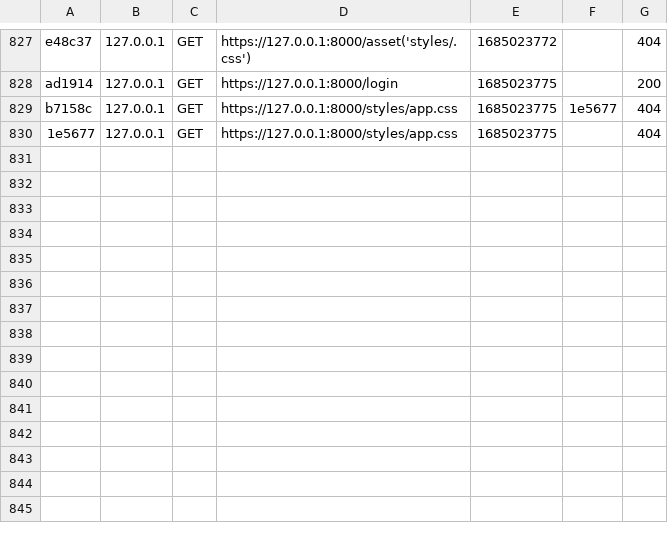
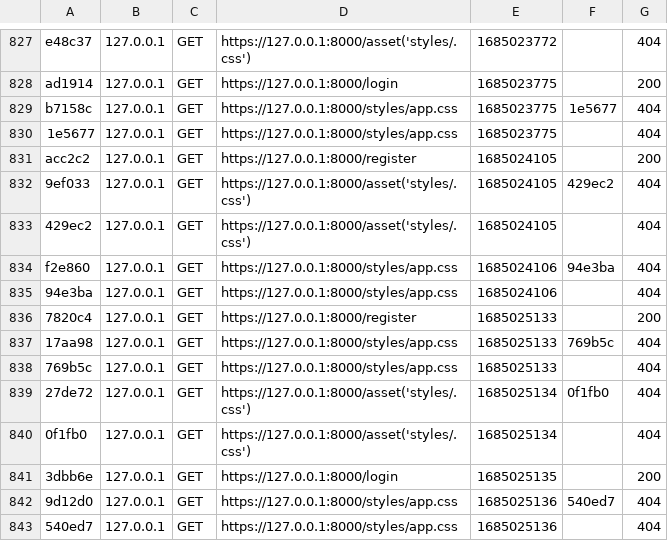
Before and after one commit to ase-industry/ase-industry.github.io, a CSV file: var/cache/dev/profiler/index.csv, drawn as a sheet; only a part is shown, gaps mark what is left out; the diff names each change by its address in the sheet, - before the commit and + after, or states it on an @@ line.

```diff
--- a/var/cache/dev/profiler/index.csv
+++ b/var/cache/dev/profiler/index.csv
+row 831: acc2c2 | 127.0.0.1 | GET | https://127.0.0.1:8000/register | 1685024105 |  | 200
+row 832: 9ef033 | 127.0.0.1 | GET | https://127.0.0.1:8000/asset('styles/.css') | 1685024105 | 429ec2 | 404
+row 833: 429ec2 | 127.0.0.1 | GET | https://127.0.0.1:8000/asset('styles/.css') | 1685024105 |  | 404
+row 834: f2e860 | 127.0.0.1 | GET | https://127.0.0.1:8000/styles/app.css | 1685024106 | 94e3ba | 404
+row 835: 94e3ba | 127.0.0.1 | GET | https://127.0.0.1:8000/styles/app.css | 1685024106 |  | 404
+row 836: 7820c4 | 127.0.0.1 | GET | https://127.0.0.1:8000/register | 1685025133 |  | 200
+row 837: 17aa98 | 127.0.0.1 | GET | https://127.0.0.1:8000/styles/app.css | 1685025133 | 769b5c | 404
+row 838: 769b5c | 127.0.0.1 | GET | https://127.0.0.1:8000/styles/app.css | 1685025133 |  | 404
+row 839: 27de72 | 127.0.0.1 | GET | https://127.0.0.1:8000/asset('styles/.css') | 1685025134 | 0f1fb0 | 404
+row 840: 0f1fb0 | 127.0.0.1 | GET | https://127.0.0.1:8000/asset('styles/.css') | 1685025134 |  | 404
+row 841: 3dbb6e | 127.0.0.1 | GET | https://127.0.0.1:8000/login | 1685025135 |  | 200
+row 842: 9d12d0 | 127.0.0.1 | GET | https://127.0.0.1:8000/styles/app.css | 1685025136 | 540ed7 | 404
+row 843: 540ed7 | 127.0.0.1 | GET | https://127.0.0.1:8000/styles/app.css | 1685025136 |  | 404
```
Also changed, not shown: 1 other file.
